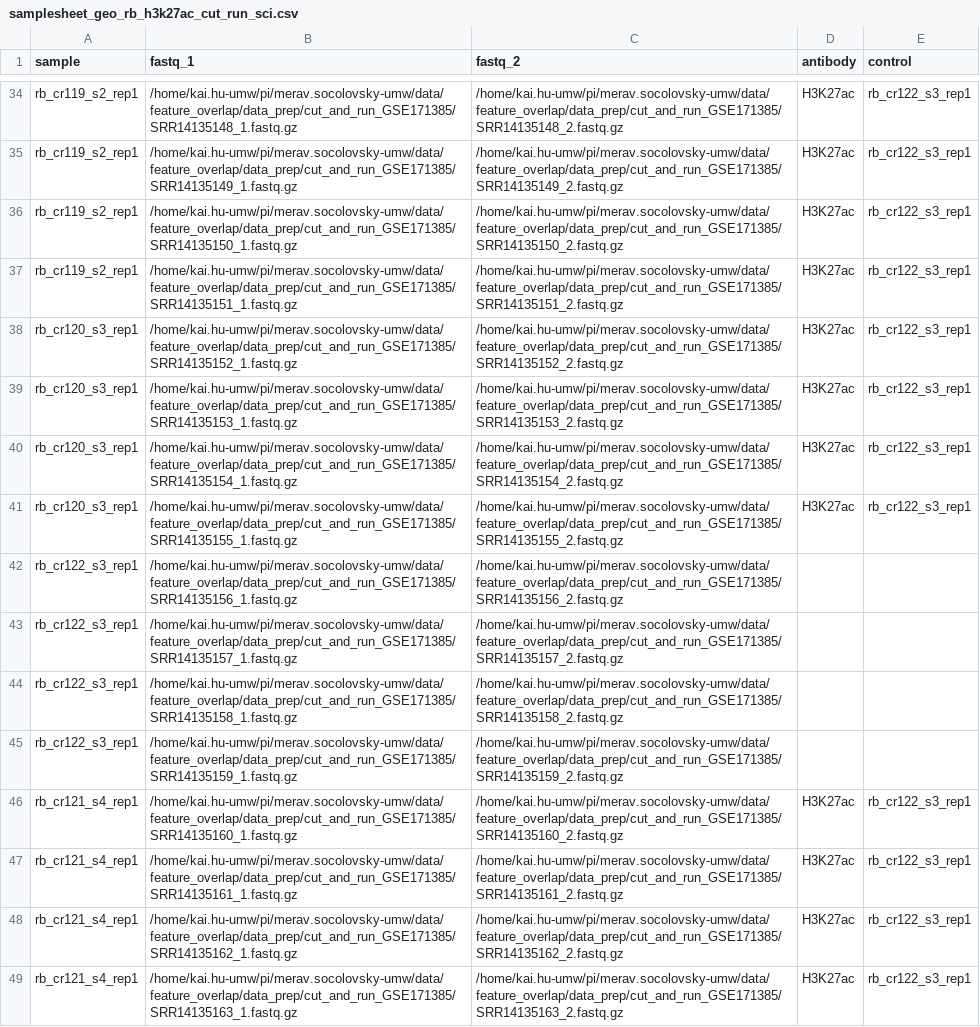
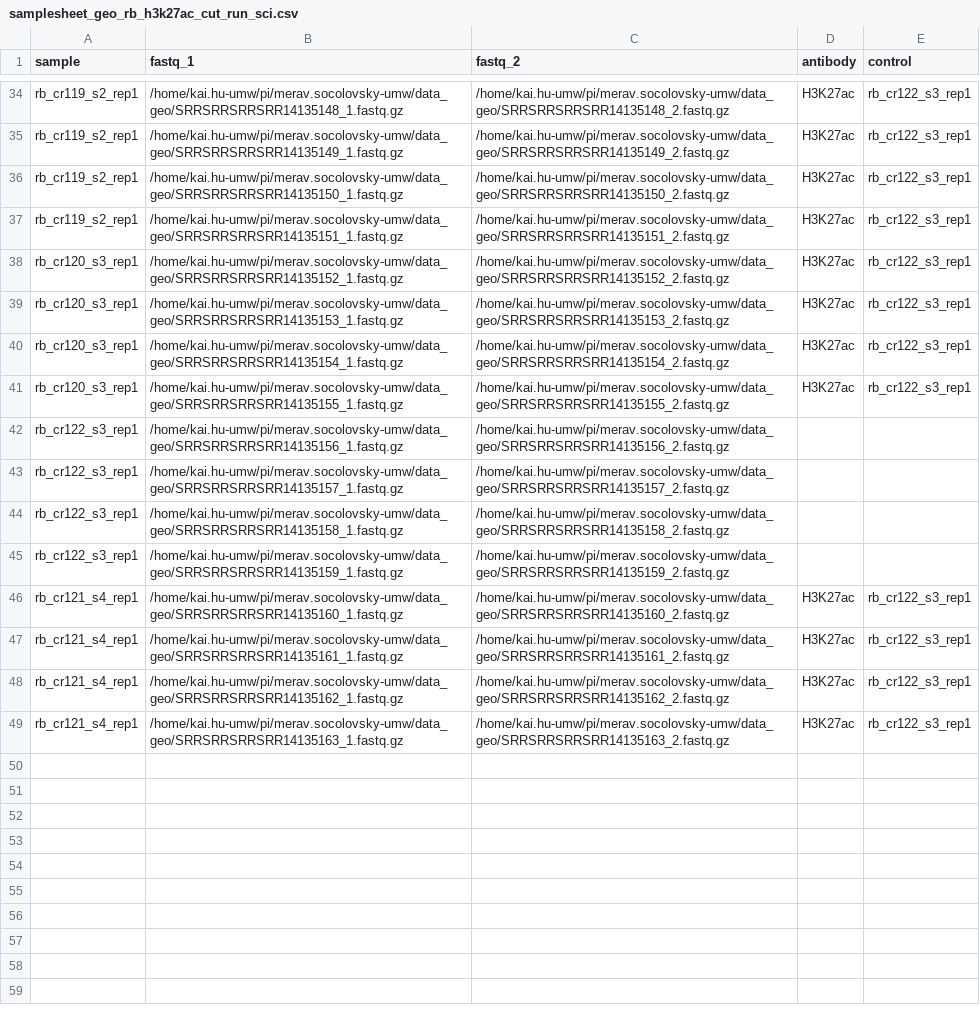
Before and after one commit to hukai916/chipseq, a CSV file: assets/samplesheet_geo_rb_h3k27ac_cut_run_sci.csv, drawn as a sheet; only a part is shown, gaps mark what is left out; the diff covers the shown part only; the diff names each change by its address in the sheet, - before the commit and + after, or states it on an @@ line.

```diff
--- a/assets/samplesheet_geo_rb_h3k27ac_cut_run_sci.csv
+++ b/assets/samplesheet_geo_rb_h3k27ac_cut_run_sci.csv
-B34 (fastq_1): /home/kai.hu-umw/pi/merav.socolovsky-umw/data/feature_overlap/data_prep/cut_and_run_GSE171385/SRR14135148_1.fastq.gz
+B34 (fastq_1): /home/kai.hu-umw/pi/merav.socolovsky-umw/data_geo/SRRSRRSRRSRR14135148_1.fastq.gz
-C34 (fastq_2): /home/kai.hu-umw/pi/merav.socolovsky-umw/data/feature_overlap/data_prep/cut_and_run_GSE171385/SRR14135148_2.fastq.gz
+C34 (fastq_2): /home/kai.hu-umw/pi/merav.socolovsky-umw/data_geo/SRRSRRSRRSRR14135148_2.fastq.gz
-B35 (fastq_1): /home/kai.hu-umw/pi/merav.socolovsky-umw/data/feature_overlap/data_prep/cut_and_run_GSE171385/SRR14135149_1.fastq.gz
+B35 (fastq_1): /home/kai.hu-umw/pi/merav.socolovsky-umw/data_geo/SRRSRRSRRSRR14135149_1.fastq.gz
-C35 (fastq_2): /home/kai.hu-umw/pi/merav.socolovsky-umw/data/feature_overlap/data_prep/cut_and_run_GSE171385/SRR14135149_2.fastq.gz
+C35 (fastq_2): /home/kai.hu-umw/pi/merav.socolovsky-umw/data_geo/SRRSRRSRRSRR14135149_2.fastq.gz
-B36 (fastq_1): /home/kai.hu-umw/pi/merav.socolovsky-umw/data/feature_overlap/data_prep/cut_and_run_GSE171385/SRR14135150_1.fastq.gz
+B36 (fastq_1): /home/kai.hu-umw/pi/merav.socolovsky-umw/data_geo/SRRSRRSRRSRR14135150_1.fastq.gz
-C36 (fastq_2): /home/kai.hu-umw/pi/merav.socolovsky-umw/data/feature_overlap/data_prep/cut_and_run_GSE171385/SRR14135150_2.fastq.gz
+C36 (fastq_2): /home/kai.hu-umw/pi/merav.socolovsky-umw/data_geo/SRRSRRSRRSRR14135150_2.fastq.gz
-B37 (fastq_1): /home/kai.hu-umw/pi/merav.socolovsky-umw/data/feature_overlap/data_prep/cut_and_run_GSE171385/SRR14135151_1.fastq.gz
+B37 (fastq_1): /home/kai.hu-umw/pi/merav.socolovsky-umw/data_geo/SRRSRRSRRSRR14135151_1.fastq.gz
-C37 (fastq_2): /home/kai.hu-umw/pi/merav.socolovsky-umw/data/feature_overlap/data_prep/cut_and_run_GSE171385/SRR14135151_2.fastq.gz
+C37 (fastq_2): /home/kai.hu-umw/pi/merav.socolovsky-umw/data_geo/SRRSRRSRRSRR14135151_2.fastq.gz
-B38 (fastq_1): /home/kai.hu-umw/pi/merav.socolovsky-umw/data/feature_overlap/data_prep/cut_and_run_GSE171385/SRR14135152_1.fastq.gz
+B38 (fastq_1): /home/kai.hu-umw/pi/merav.socolovsky-umw/data_geo/SRRSRRSRRSRR14135152_1.fastq.gz
-C38 (fastq_2): /home/kai.hu-umw/pi/merav.socolovsky-umw/data/feature_overlap/data_prep/cut_and_run_GSE171385/SRR14135152_2.fastq.gz
+C38 (fastq_2): /home/kai.hu-umw/pi/merav.socolovsky-umw/data_geo/SRRSRRSRRSRR14135152_2.fastq.gz
-B39 (fastq_1): /home/kai.hu-umw/pi/merav.socolovsky-umw/data/feature_overlap/data_prep/cut_and_run_GSE171385/SRR14135153_1.fastq.gz
+B39 (fastq_1): /home/kai.hu-umw/pi/merav.socolovsky-umw/data_geo/SRRSRRSRRSRR14135153_1.fastq.gz
-C39 (fastq_2): /home/kai.hu-umw/pi/merav.socolovsky-umw/data/feature_overlap/data_prep/cut_and_run_GSE171385/SRR14135153_2.fastq.gz
+C39 (fastq_2): /home/kai.hu-umw/pi/merav.socolovsky-umw/data_geo/SRRSRRSRRSRR14135153_2.fastq.gz
-B40 (fastq_1): /home/kai.hu-umw/pi/merav.socolovsky-umw/data/feature_overlap/data_prep/cut_and_run_GSE171385/SRR14135154_1.fastq.gz
+B40 (fastq_1): /home/kai.hu-umw/pi/merav.socolovsky-umw/data_geo/SRRSRRSRRSRR14135154_1.fastq.gz
-C40 (fastq_2): /home/kai.hu-umw/pi/merav.socolovsky-umw/data/feature_overlap/data_prep/cut_and_run_GSE171385/SRR14135154_2.fastq.gz
+C40 (fastq_2): /home/kai.hu-umw/pi/merav.socolovsky-umw/data_geo/SRRSRRSRRSRR14135154_2.fastq.gz
-B41 (fastq_1): /home/kai.hu-umw/pi/merav.socolovsky-umw/data/feature_overlap/data_prep/cut_and_run_GSE171385/SRR14135155_1.fastq.gz
+B41 (fastq_1): /home/kai.hu-umw/pi/merav.socolovsky-umw/data_geo/SRRSRRSRRSRR14135155_1.fastq.gz
-C41 (fastq_2): /home/kai.hu-umw/pi/merav.socolovsky-umw/data/feature_overlap/data_prep/cut_and_run_GSE171385/SRR14135155_2.fastq.gz
+C41 (fastq_2): /home/kai.hu-umw/pi/merav.socolovsky-umw/data_geo/SRRSRRSRRSRR14135155_2.fastq.gz
-B42 (fastq_1): /home/kai.hu-umw/pi/merav.socolovsky-umw/data/feature_overlap/data_prep/cut_and_run_GSE171385/SRR14135156_1.fastq.gz
+B42 (fastq_1): /home/kai.hu-umw/pi/merav.socolovsky-umw/data_geo/SRRSRRSRRSRR14135156_1.fastq.gz
-C42 (fastq_2): /home/kai.hu-umw/pi/merav.socolovsky-umw/data/feature_overlap/data_prep/cut_and_run_GSE171385/SRR14135156_2.fastq.gz
+C42 (fastq_2): /home/kai.hu-umw/pi/merav.socolovsky-umw/data_geo/SRRSRRSRRSRR14135156_2.fastq.gz
-B43 (fastq_1): /home/kai.hu-umw/pi/merav.socolovsky-umw/data/feature_overlap/data_prep/cut_and_run_GSE171385/SRR14135157_1.fastq.gz
+B43 (fastq_1): /home/kai.hu-umw/pi/merav.socolovsky-umw/data_geo/SRRSRRSRRSRR14135157_1.fastq.gz
-C43 (fastq_2): /home/kai.hu-umw/pi/merav.socolovsky-umw/data/feature_overlap/data_prep/cut_and_run_GSE171385/SRR14135157_2.fastq.gz
+C43 (fastq_2): /home/kai.hu-umw/pi/merav.socolovsky-umw/data_geo/SRRSRRSRRSRR14135157_2.fastq.gz
-B44 (fastq_1): /home/kai.hu-umw/pi/merav.socolovsky-umw/data/feature_overlap/data_prep/cut_and_run_GSE171385/SRR14135158_1.fastq.gz
+B44 (fastq_1): /home/kai.hu-umw/pi/merav.socolovsky-umw/data_geo/SRRSRRSRRSRR14135158_1.fastq.gz
-C44 (fastq_2): /home/kai.hu-umw/pi/merav.socolovsky-umw/data/feature_overlap/data_prep/cut_and_run_GSE171385/SRR14135158_2.fastq.gz
+C44 (fastq_2): /home/kai.hu-umw/pi/merav.socolovsky-umw/data_geo/SRRSRRSRRSRR14135158_2.fastq.gz
-B45 (fastq_1): /home/kai.hu-umw/pi/merav.socolovsky-umw/data/feature_overlap/data_prep/cut_and_run_GSE171385/SRR14135159_1.fastq.gz
+B45 (fastq_1): /home/kai.hu-umw/pi/merav.socolovsky-umw/data_geo/SRRSRRSRRSRR14135159_1.fastq.gz
-C45 (fastq_2): /home/kai.hu-umw/pi/merav.socolovsky-umw/data/feature_overlap/data_prep/cut_and_run_GSE171385/SRR14135159_2.fastq.gz
+C45 (fastq_2): /home/kai.hu-umw/pi/merav.socolovsky-umw/data_geo/SRRSRRSRRSRR14135159_2.fastq.gz
-B46 (fastq_1): /home/kai.hu-umw/pi/merav.socolovsky-umw/data/feature_overlap/data_prep/cut_and_run_GSE171385/SRR14135160_1.fastq.gz
+B46 (fastq_1): /home/kai.hu-umw/pi/merav.socolovsky-umw/data_geo/SRRSRRSRRSRR14135160_1.fastq.gz
-C46 (fastq_2): /home/kai.hu-umw/pi/merav.socolovsky-umw/data/feature_overlap/data_prep/cut_and_run_GSE171385/SRR14135160_2.fastq.gz
+C46 (fastq_2): /home/kai.hu-umw/pi/merav.socolovsky-umw/data_geo/SRRSRRSRRSRR14135160_2.fastq.gz
-B47 (fastq_1): /home/kai.hu-umw/pi/merav.socolovsky-umw/data/feature_overlap/data_prep/cut_and_run_GSE171385/SRR14135161_1.fastq.gz
+B47 (fastq_1): /home/kai.hu-umw/pi/merav.socolovsky-umw/data_geo/SRRSRRSRRSRR14135161_1.fastq.gz
-C47 (fastq_2): /home/kai.hu-umw/pi/merav.socolovsky-umw/data/feature_overlap/data_prep/cut_and_run_GSE171385/SRR14135161_2.fastq.gz
+C47 (fastq_2): /home/kai.hu-umw/pi/merav.socolovsky-umw/data_geo/SRRSRRSRRSRR14135161_2.fastq.gz
-B48 (fastq_1): /home/kai.hu-umw/pi/merav.socolovsky-umw/data/feature_overlap/data_prep/cut_and_run_GSE171385/SRR14135162_1.fastq.gz
+B48 (fastq_1): /home/kai.hu-umw/pi/merav.socolovsky-umw/data_geo/SRRSRRSRRSRR14135162_1.fastq.gz
-C48 (fastq_2): /home/kai.hu-umw/pi/merav.socolovsky-umw/data/feature_overlap/data_prep/cut_and_run_GSE171385/SRR14135162_2.fastq.gz
+C48 (fastq_2): /home/kai.hu-umw/pi/merav.socolovsky-umw/data_geo/SRRSRRSRRSRR14135162_2.fastq.gz
-B49 (fastq_1): /home/kai.hu-umw/pi/merav.socolovsky-umw/data/feature_overlap/data_prep/cut_and_run_GSE171385/SRR14135163_1.fastq.gz
+B49 (fastq_1): /home/kai.hu-umw/pi/merav.socolovsky-umw/data_geo/SRRSRRSRRSRR14135163_1.fastq.gz
-C49 (fastq_2): /home/kai.hu-umw/pi/merav.socolovsky-umw/data/feature_overlap/data_prep/cut_and_run_GSE171385/SRR14135163_2.fastq.gz
+C49 (fastq_2): /home/kai.hu-umw/pi/merav.socolovsky-umw/data_geo/SRRSRRSRRSRR14135163_2.fastq.gz
```
Also changed, not shown: 64 edited cells elsewhere in this file.
